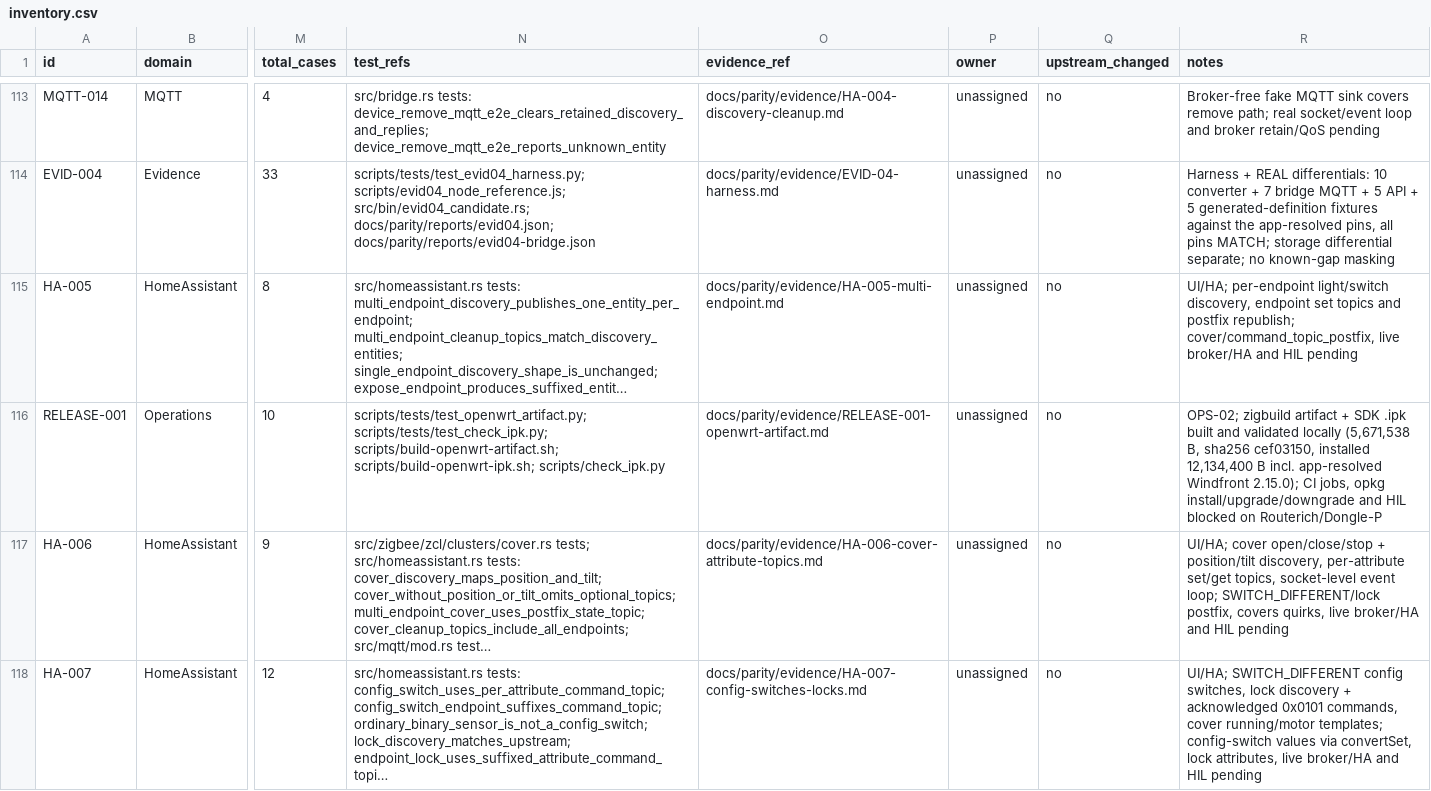
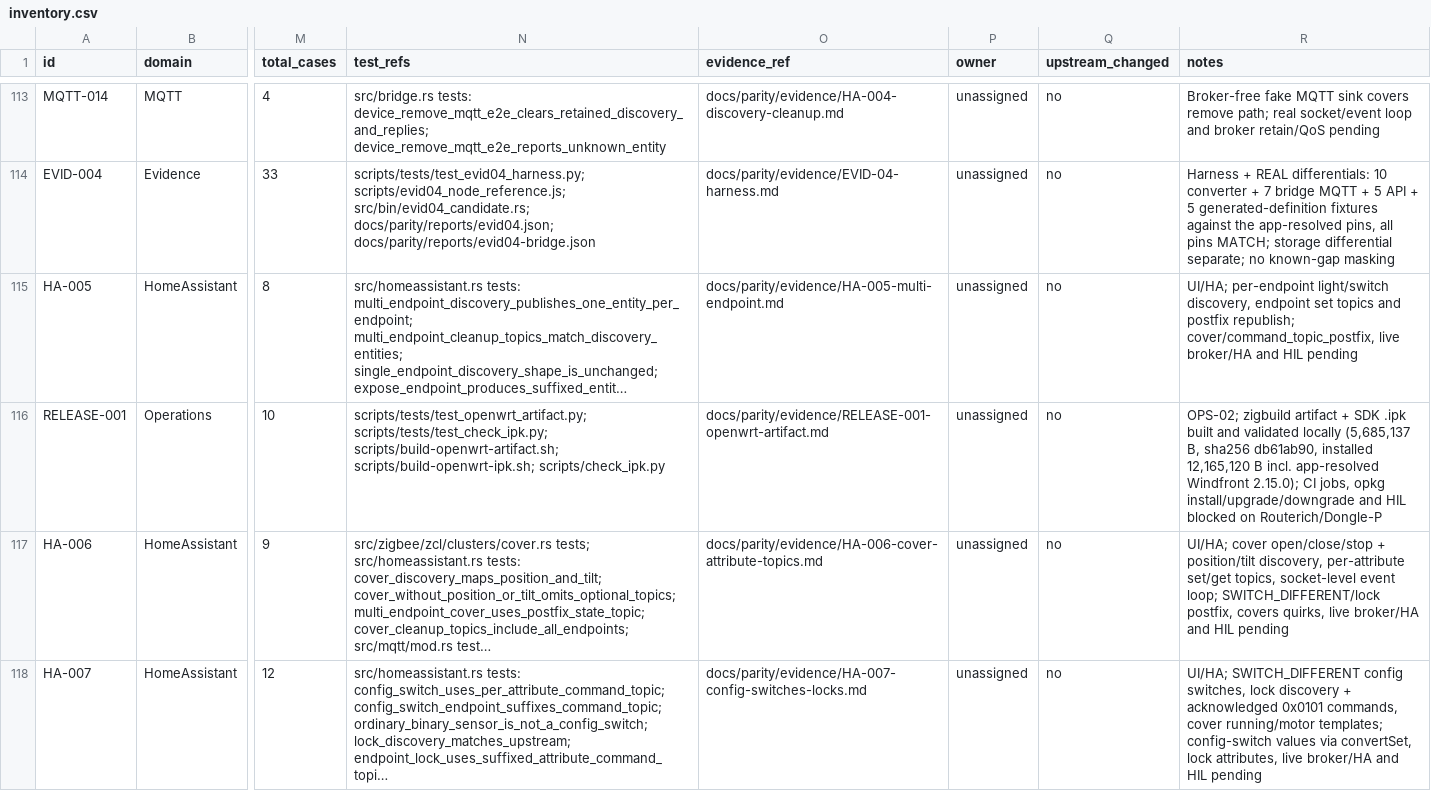
Before and after one commit to PriZZZrak/zigbee2mqtt-rs, a CSV file: docs/parity/inventory.csv, drawn as a sheet; only a part is shown, gaps mark what is left out; long unchanged cells end in …; the diff names each change by its address in the sheet, - before the commit and + after, or states it on an @@ line.

Commit message:
build(release): rebuild the aarch64 binary and .ipk with unix socket support
Genericizing the frontend handler changed the binary, so rebuild the static aarch64 ELF (5,734,976 B, sha256 f221602d) and the SDK .ipk (5,685,137 B, sha256 db61ab90, installed 12,165,120 B). A second SDK build reproduces the same .ipk hash; check_ipk.py passes.

```diff
--- a/docs/parity/inventory.csv
+++ b/docs/parity/inventory.csv
-R116 (notes): …validated locally (5,671,538 B, sha256 cef03150, installed 12,134,400 B incl.…
+R116 (notes): …validated locally (5,685,137 B, sha256 db61ab90, installed 12,165,120 B incl.…
```
Also changed, not shown: 5 other files.
